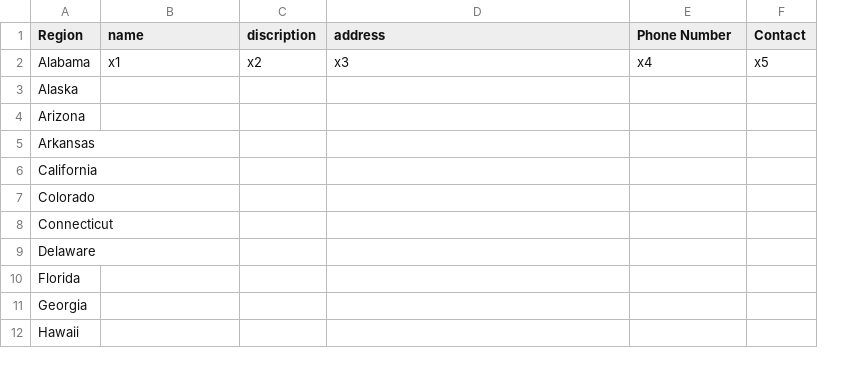
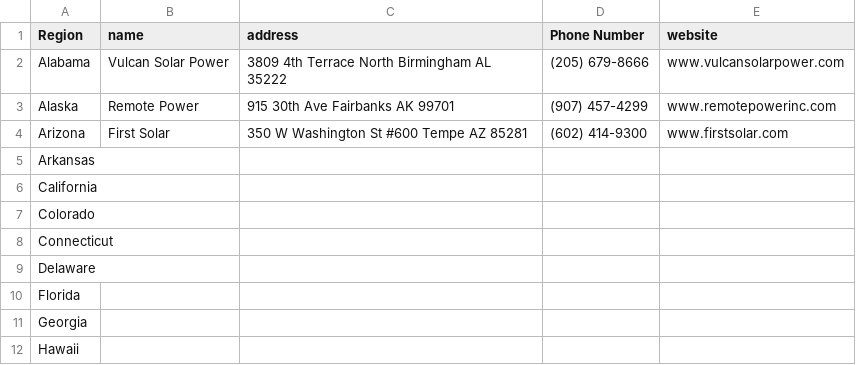
Before and after one commit to her0me/BPA-Website, a CSV file: DataFiles/Contractors.csv, drawn as a sheet; only a part is shown; removed rows and columns are numbered as before the commit, all else as after; the diff names each change by its address in the sheet, - before the commit and + after, or states it on an @@ line.

```diff
--- a/DataFiles/Contractors.csv
+++ b/DataFiles/Contractors.csv
-column C (discription), row 2: x2
-column F (Contact), row 2: x5
+column E (website), rows 2-4: www.vulcansolarpower.com | www.remotepowerinc.com | www.firstsolar.com
-B2 (name): x1
+B2 (name): Vulcan Solar Power
-C2 (address): x3
+C2 (address): 3809 4th Terrace North Birmingham AL 35222
-D2 (Phone Number): x4
+D2 (Phone Number): (205) 679-8666
-B3 (name): (empty)
+B3 (name): Remote Power
-C3 (address): (empty)
+C3 (address): 915 30th Ave Fairbanks AK 99701
-D3 (Phone Number): (empty)
+D3 (Phone Number): (907) 457-4299
-B4 (name): (empty)
+B4 (name): First Solar
-C4 (address): (empty)
+C4 (address): 350 W Washington St #600 Tempe AZ 85281
-D4 (Phone Number): (empty)
+D4 (Phone Number): (602) 414-9300
```
Also changed, not shown: 8 other files.
